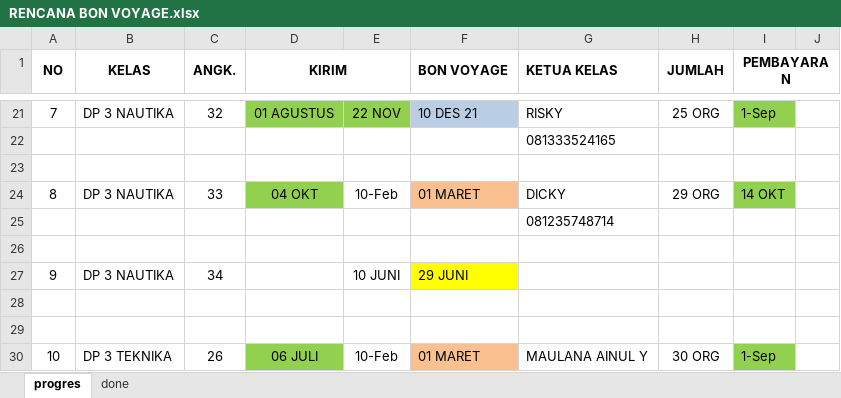
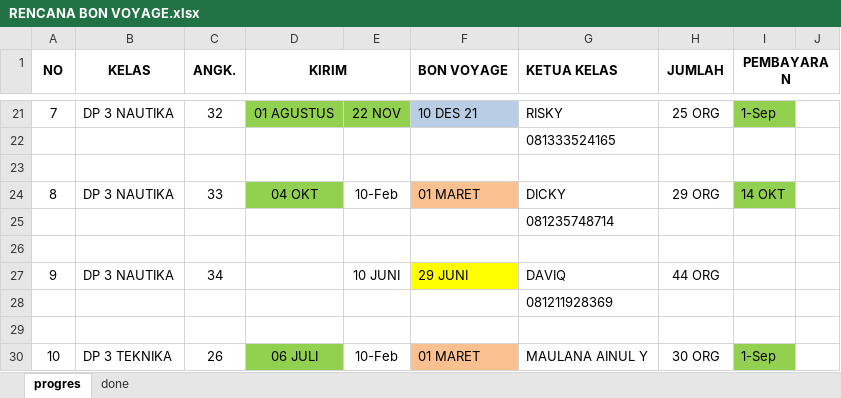
Before and after one commit to dedyhariadi/progress, an Excel workbook: RENCANA BON VOYAGE.xlsx, sheet progres, drawn as a sheet; only a part is shown, gaps mark what is left out; values as stored, in another font and other column widths than the file's, no borders; charts and pictures not drawn; the diff names each change by its address in the sheet, - before the commit and + after, or states it on an @@ line.

```diff
--- a/RENCANA BON VOYAGE.xlsx (sheet progres)
+++ b/RENCANA BON VOYAGE.xlsx (sheet progres)
-G27 (KETUA KELAS): (empty)
+G27 (KETUA KELAS): DAVIQ
-H27 (JUMLAH): (empty)
+H27 (JUMLAH): 44 ORG
-G28 (KETUA KELAS): (empty)
+G28 (KETUA KELAS): 081211928369
```
Also changed, not shown: 32. UHT 2021 KPN(K_1) N(K_2) T(K_3)/UKURAN.xlsm, 39. DP 3N34(K_17)/UKURAN.xlsm, 1 other file.
